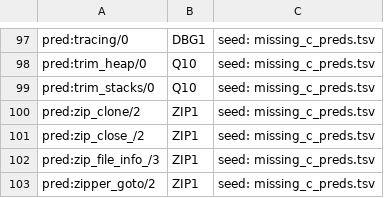
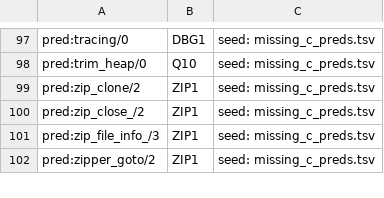
Before and after one commit to CognitiveSubstratesAI/LogicKernel, a TSV file: docs/r2_owners.tsv, drawn as a sheet; only a part is shown, gaps mark what is left out; the diff names each change by its address in the sheet, - before the commit and + after, or states it on an @@ line.

```diff
--- a/docs/r2_owners.tsv
+++ b/docs/r2_owners.tsv
-row 99: pred:trim_stacks/0 | Q10 | seed: missing_c_preds.tsv
```
Also changed, not shown: 6 other files.
